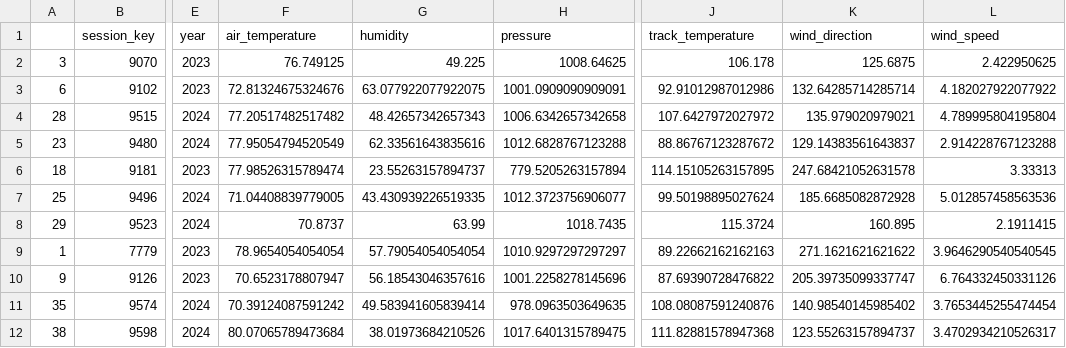
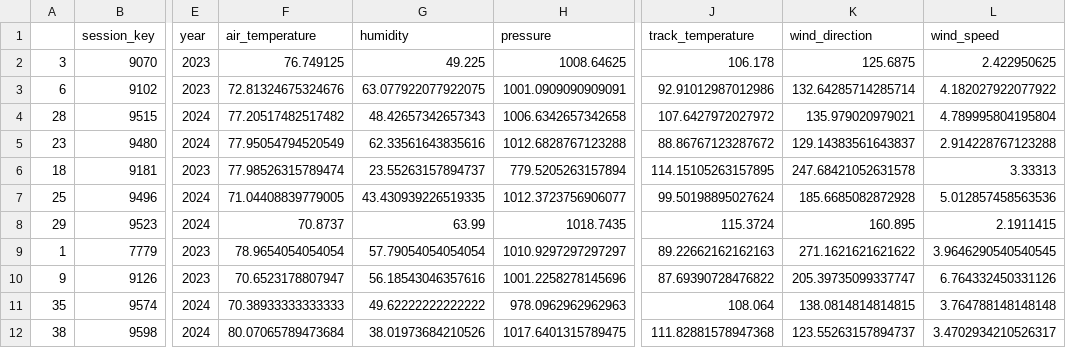
Before and after one commit to JakeWard91/F1_vs_Environment, a CSV file: data/avg_race.csv, drawn as a sheet; only a part is shown, gaps mark what is left out; the diff names each change by its address in the sheet, - before the commit and + after, or states it on an @@ line.

```diff
--- a/data/avg_race.csv
+++ b/data/avg_race.csv
-F11 (air_temperature): 70.39124087591242
+F11 (air_temperature): 70.38933333333333
-G11 (humidity): 49.583941605839414
+G11 (humidity): 49.62222222222222
-H11 (pressure): 978.0963503649635
+H11 (pressure): 978.0962962962963
-J11 (track_temperature): 108.08087591240876
+J11 (track_temperature): 108.064
-K11 (wind_direction): 140.98540145985402
+K11 (wind_direction): 138.0814814814815
-L11 (wind_speed): 3.7653445255474454
+L11 (wind_speed): 3.764788148148148
```
Also changed, not shown: data/cold_race.csv, data/drivers.csv, 30 other files.
